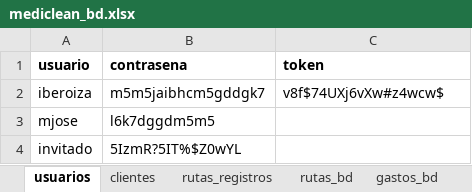
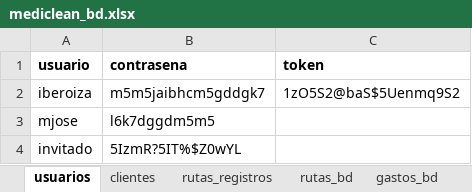
Before and after one commit to Ishovias/mc-ruta-admin, an Excel workbook: bd/mediclean_bd.xlsx, sheet usuarios, drawn as a sheet; values as stored, in another font and other column widths than the file's, no borders; the diff names each change by its address in the sheet, - before the commit and + after, or states it on an @@ line.

```diff
--- a/bd/mediclean_bd.xlsx (sheet usuarios)
+++ b/bd/mediclean_bd.xlsx (sheet usuarios)
-C2 (token): v8f$74UXj6vXw#z4wcw$
+C2 (token): 1zO5S2@baS$5Uenmq9S2
```
Also changed, not shown: sheet rutas_registros, bd/ruta.xlsx, 3 other files.
